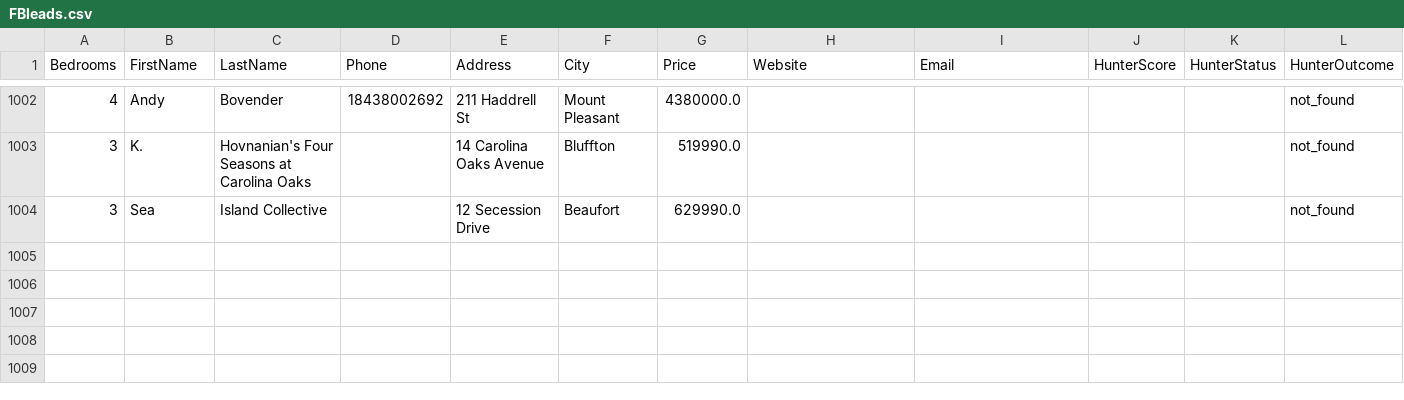
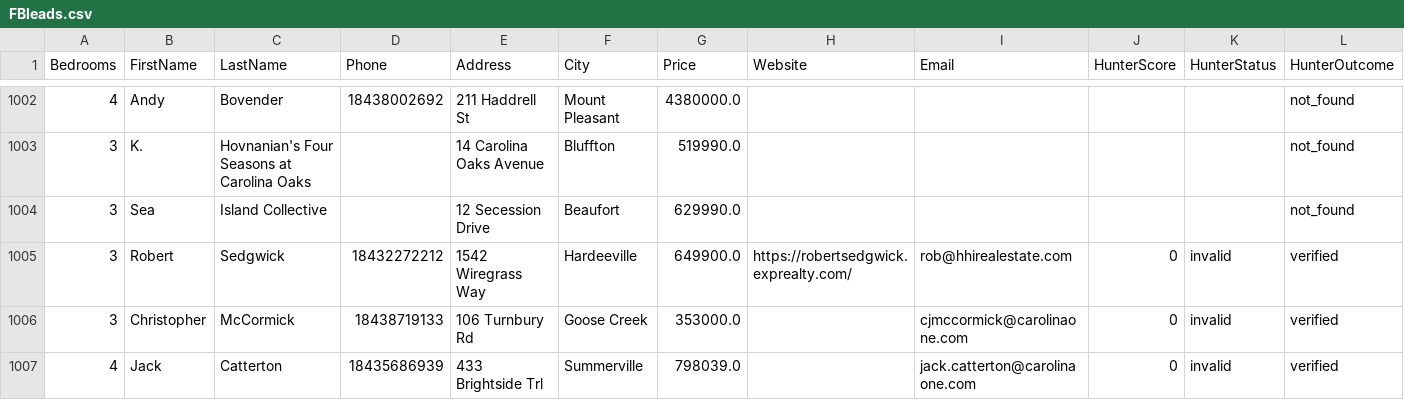
Before and after one commit to alimoh8764-glitch/Apify-Email-1, a CSV file: data_actor2/FBleads.csv, drawn as a sheet; only a part is shown, gaps mark what is left out; rows hold the shown columns only; the diff names each change by its address in the sheet, - before the commit and + after, or states it on an @@ line.

Commit message:
Update FBleads.csv

```diff
--- a/data_actor2/FBleads.csv
+++ b/data_actor2/FBleads.csv
+row 1005: 3 | Robert | Sedgwick | 18432272212 | 1542 Wiregrass Way | Hardeeville | 649900.0 | https://robertsedgwick.exprealty.com/ | rob@hhirealestate.com | 0 | invalid | verified
+row 1006: 3 | Christopher | McCormick | 18438719133 | 106 Turnbury Rd | Goose Creek | 353000.0 |  | cjmccormick@carolinaone.com | 0 | invalid | verified
+row 1007: 4 | Jack | Catterton | 18435686939 | 433 Brightside Trl | Summerville | 798039.0 |  | jack.catterton@carolinaone.com | 0 | invalid | verified
```
